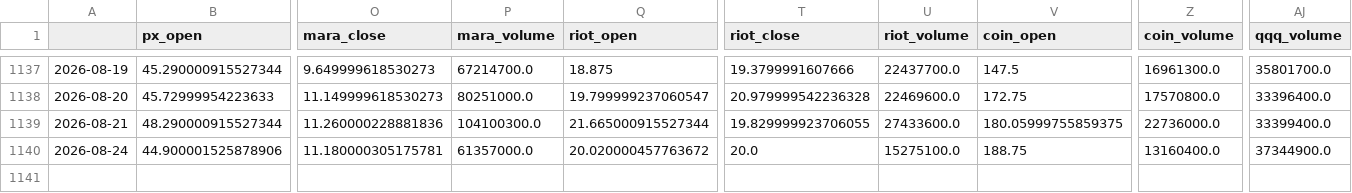
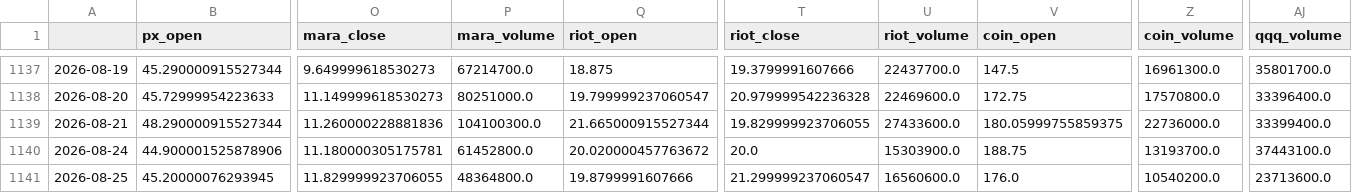
Before and after one commit to yoursprerit/btc-range-model, a CSV file: data/wgmi/macro_daily.csv, drawn as a sheet; only a part is shown, gaps mark what is left out; rows hold the shown columns only; the diff names each change by its address in the sheet, - before the commit and + after, or states it on an @@ line.

```diff
--- a/data/wgmi/macro_daily.csv
+++ b/data/wgmi/macro_daily.csv
-P1140 (mara_volume): 61357000.0
+P1140 (mara_volume): 61452800.0
-U1140 (riot_volume): 15275100.0
+U1140 (riot_volume): 15303900.0
-Z1140 (coin_volume): 13160400.0
+Z1140 (coin_volume): 13193700.0
-AJ1140 (qqq_volume): 37344900.0
+AJ1140 (qqq_volume): 37443100.0
+row 1141: 2026-08-25 | 45.20000076293945 | 11.829999923706055 | 48364800.0 | 19.8799991607666 | 21.299999237060547 | 16560600.0 | 176.0 | 10540200.0 | 23713600.0
```
Also changed, not shown: 15 other files.
